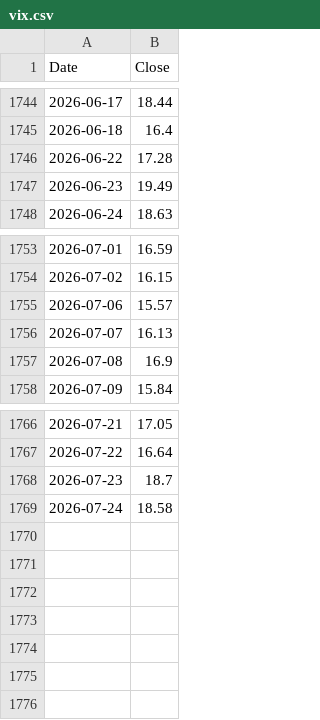
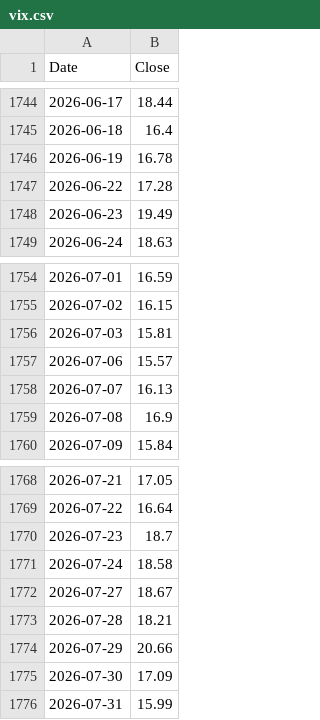
Before and after one commit to hong4137/market-watcher, a CSV file: docs/data/vix.csv, drawn as a sheet; only a part is shown, gaps mark what is left out; the diff names each change by its address in the sheet, - before the commit and + after, or states it on an @@ line.

```diff
--- a/docs/data/vix.csv
+++ b/docs/data/vix.csv
+row 1746: 2026-06-19 | 16.78
+row 1756: 2026-07-03 | 15.81
+row 1772: 2026-07-27 | 18.67
+row 1773: 2026-07-28 | 18.21
+row 1774: 2026-07-29 | 20.66
+row 1775: 2026-07-30 | 17.09
+row 1776: 2026-07-31 | 15.99
```
Also changed, not shown: docs/data/cot_tff_nq_dealer_am.csv, docs/data/equity_pc_bydate.csv, 6 other files.
